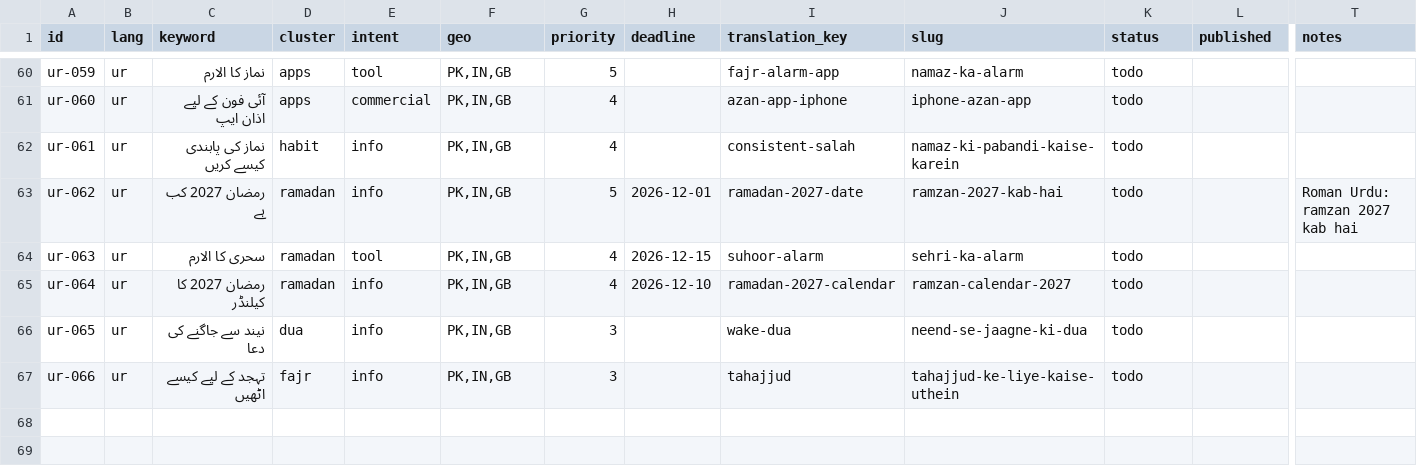
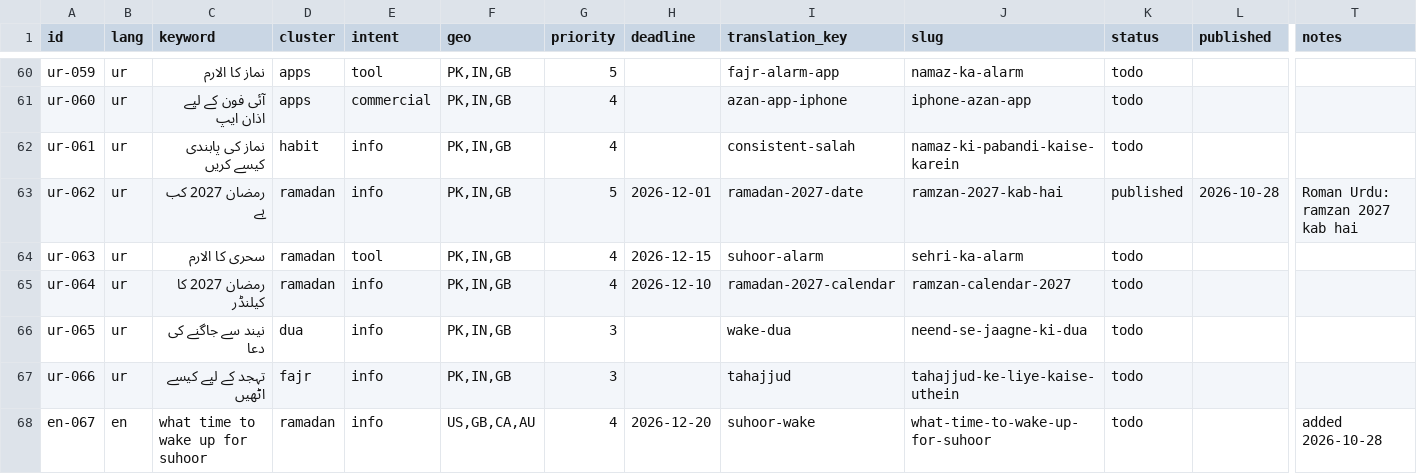
Before and after one commit to theomtripathi/salahalarm, a CSV file: website/seo/data/keywords.csv, drawn as a sheet; only a part is shown, gaps mark what is left out; rows hold the shown columns only; the diff covers the shown part only; the diff names each change by its address in the sheet, - before the commit and + after, or states it on an @@ line.

```diff
--- a/website/seo/data/keywords.csv
+++ b/website/seo/data/keywords.csv
-K63 (status): todo
+K63 (status): published
-L63 (published): (empty)
+L63 (published): 2026-10-28
+row 68: en-067 | en | what time to wake up for suhoor | ramadan | info | US,GB,CA,AU | 4 | 2026-12-20 | suhoor-wake | what-time-to-wake-up-for-suhoor | todo |  | added 2026-10-28
```
Also changed, not shown: 6 added rows and 10 edited cells elsewhere in this file, 11 other files.
